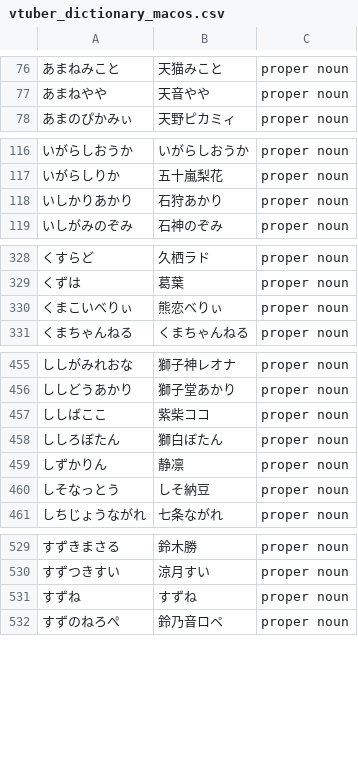
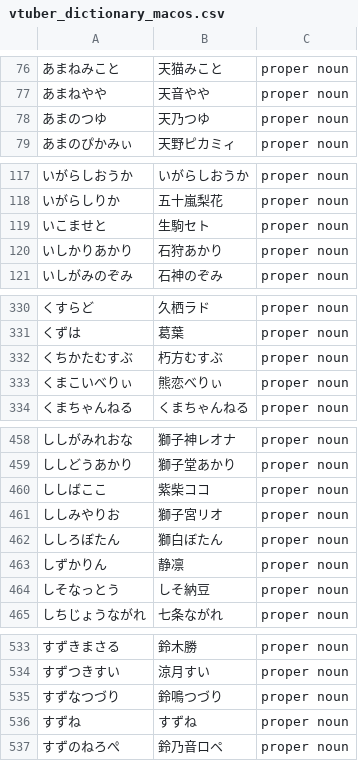
Before and after one commit to AkioPonkotu/VTuberDictionary, a CSV file: dist/vtuber_dictionary_macos.csv, drawn as a sheet; only a part is shown, gaps mark what is left out; the diff covers the shown part only.

```diff
--- a/dist/vtuber_dictionary_macos.csv
+++ b/dist/vtuber_dictionary_macos.csv
@@ -77,2 +77,3 @@
 あまねやや,天音やや,proper noun
+あまのつゆ,天乃つゆ,proper noun
 あまのぴかみぃ,天野ピカミィ,proper noun
@@ -117,2 +118,3 @@
 いがらしりか,五十嵐梨花,proper noun
+いこませと,生駒セト,proper noun
 いしかりあかり,石狩あかり,proper noun
@@ -329,2 +331,3 @@
 くずは,葛葉,proper noun
+くちかたむすぶ,朽方むすぶ,proper noun
 くまこいべりぃ,熊恋べりぃ,proper noun
@@ -457,2 +460,3 @@
 ししばここ,紫柴ココ,proper noun
+ししみやりお,獅子宮リオ,proper noun
 ししろぼたん,獅白ぼたん,proper noun
@@ -530,2 +534,3 @@
 すずつきすい,涼月すい,proper noun
+すずなつづり,鈴鳴つづり,proper noun
 すずね,すずね,proper noun
```
Also changed, not shown: 4 added rows elsewhere in this file, dist/vtuber_dictionary.tsv, 3 other files.
